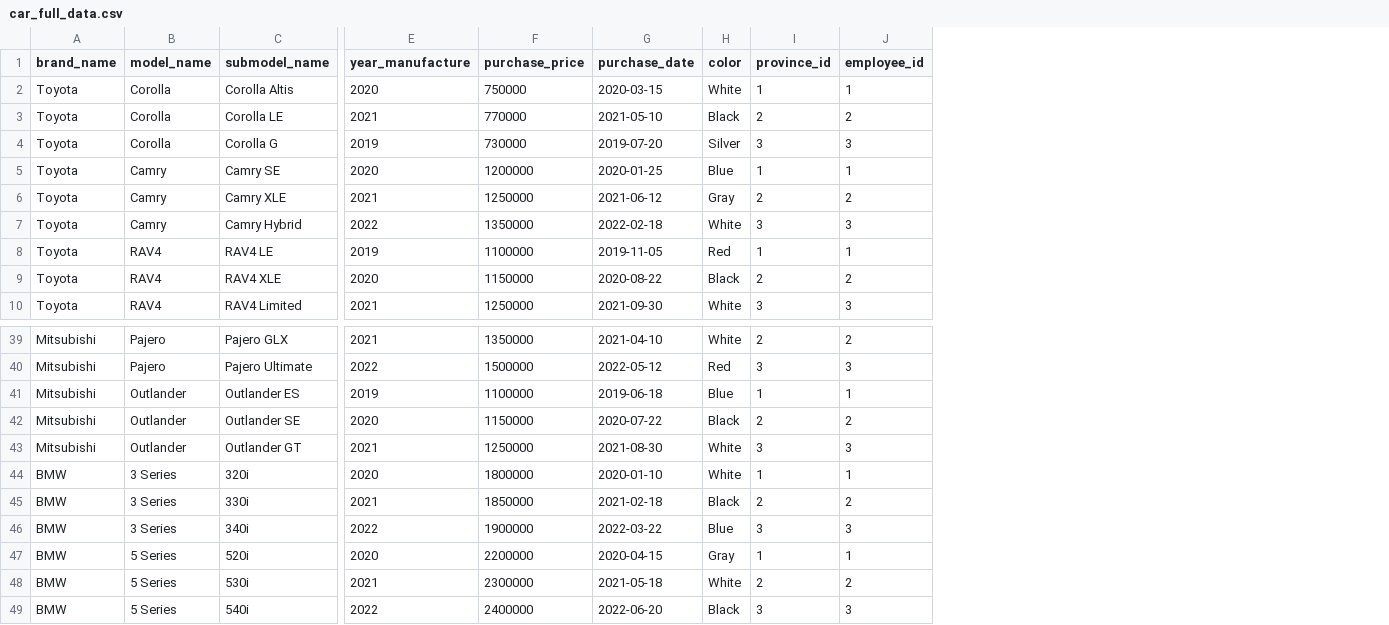
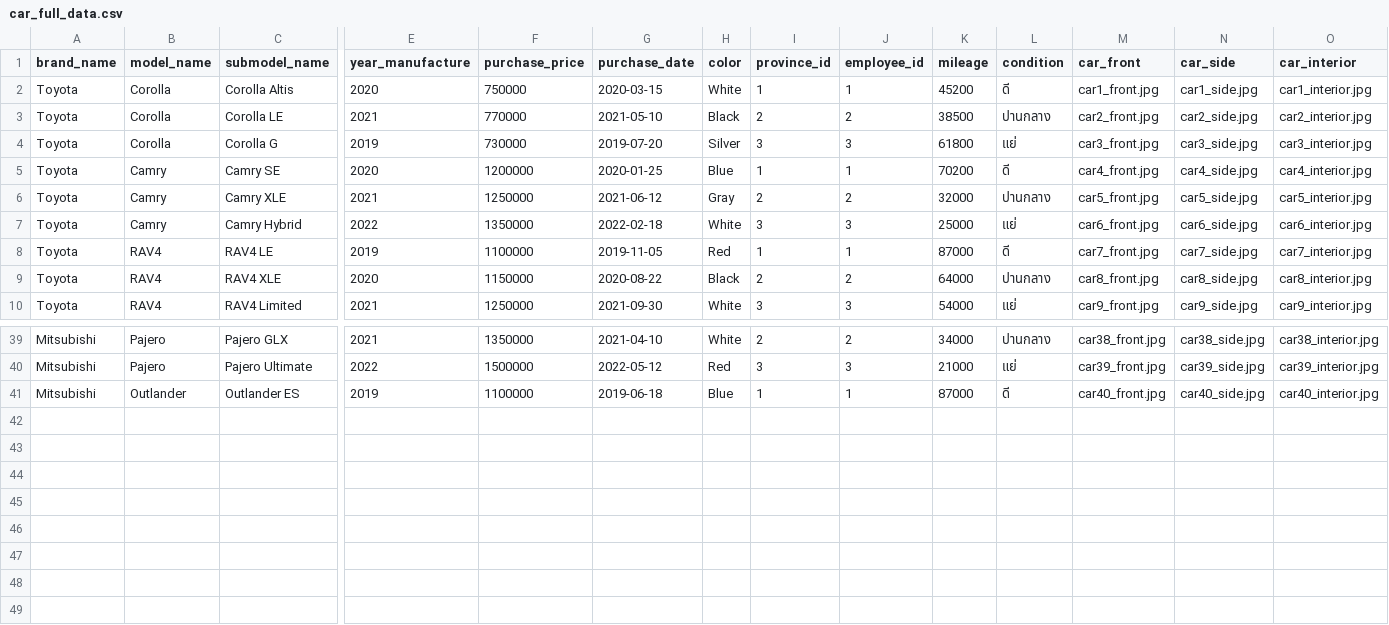
Before and after one commit to polakit222-lang/CarTentManagement, a CSV file: backend/car_full_data.csv, drawn as a sheet; only a part is shown, gaps mark what is left out; removed rows and columns are numbered as before the commit, all else as after; rows hold the shown columns only; the diff names each change by its address in the sheet, - before the commit and + after, or states it on an @@ line.

```diff
--- a/backend/car_full_data.csv
+++ b/backend/car_full_data.csv
+column K (mileage), rows 2-10: 45200 | 38500 | 61800 | 70200 | 32000 | 25000 | 87000 | 64000 | 54000; rows 39-41: 34000 | 21000 | 87000
+column L (condition), rows 2-10: ดี | ปานกลาง | แย่ | ดี | ปานกลาง | แย่ | ดี | ปานกลาง | แย่; rows 39-41: ปานกลาง | แย่ | ดี
+column M (car_front), rows 2-10: car1_front.jpg | car2_front.jpg | car3_front.jpg | car4_front.jpg | car5_front.jpg | car6_front.jpg | car7_front.jpg | car8_front.jpg | car9_front.jpg; rows 39-41: car38_front.jpg | car39_front.jpg | car40_front.jpg
+column N (car_side), rows 2-10: car1_side.jpg | car2_side.jpg | car3_side.jpg | car4_side.jpg | car5_side.jpg | car6_side.jpg | car7_side.jpg | car8_side.jpg | car9_side.jpg; rows 39-41: car38_side.jpg | car39_side.jpg | car40_side.jpg
+column O (car_interior), rows 2-10: car1_interior.jpg | car2_interior.jpg | car3_interior.jpg | car4_interior.jpg | car5_interior.jpg | car6_interior.jpg | car7_interior.jpg | car8_interior.jpg | car9_interior.jpg; rows 39-41: car38_interior.jpg | car39_interior.jpg | car40_interior.jpg
-row 42: Mitsubishi | Outlander | Outlander SE | 2020 | 1150000 | 2020-07-22 | Black | 2 | 2
-row 43: Mitsubishi | Outlander | Outlander GT | 2021 | 1250000 | 2021-08-30 | White | 3 | 3
-row 44: BMW | 3 Series | 320i | 2020 | 1800000 | 2020-01-10 | White | 1 | 1
-row 45: BMW | 3 Series | 330i | 2021 | 1850000 | 2021-02-18 | Black | 2 | 2
-row 46: BMW | 3 Series | 340i | 2022 | 1900000 | 2022-03-22 | Blue | 3 | 3
-row 47: BMW | 5 Series | 520i | 2020 | 2200000 | 2020-04-15 | Gray | 1 | 1
-row 48: BMW | 5 Series | 530i | 2021 | 2300000 | 2021-05-18 | White | 2 | 2
-row 49: BMW | 5 Series | 540i | 2022 | 2400000 | 2022-06-20 | Black | 3 | 3
```
Also changed, not shown: 39 other files.
